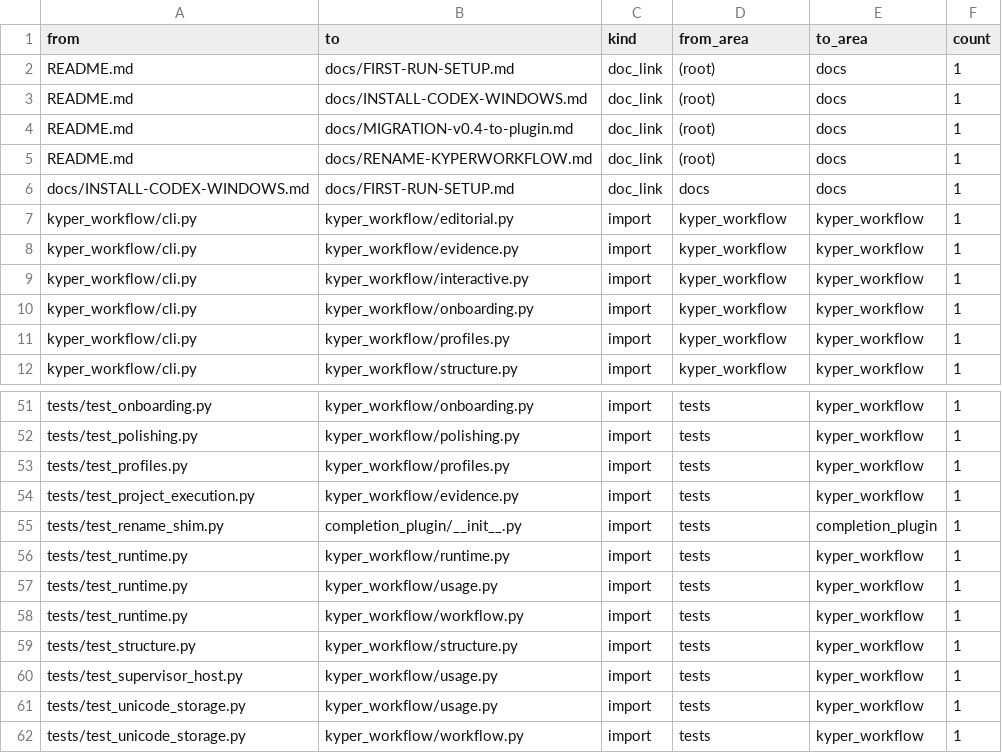
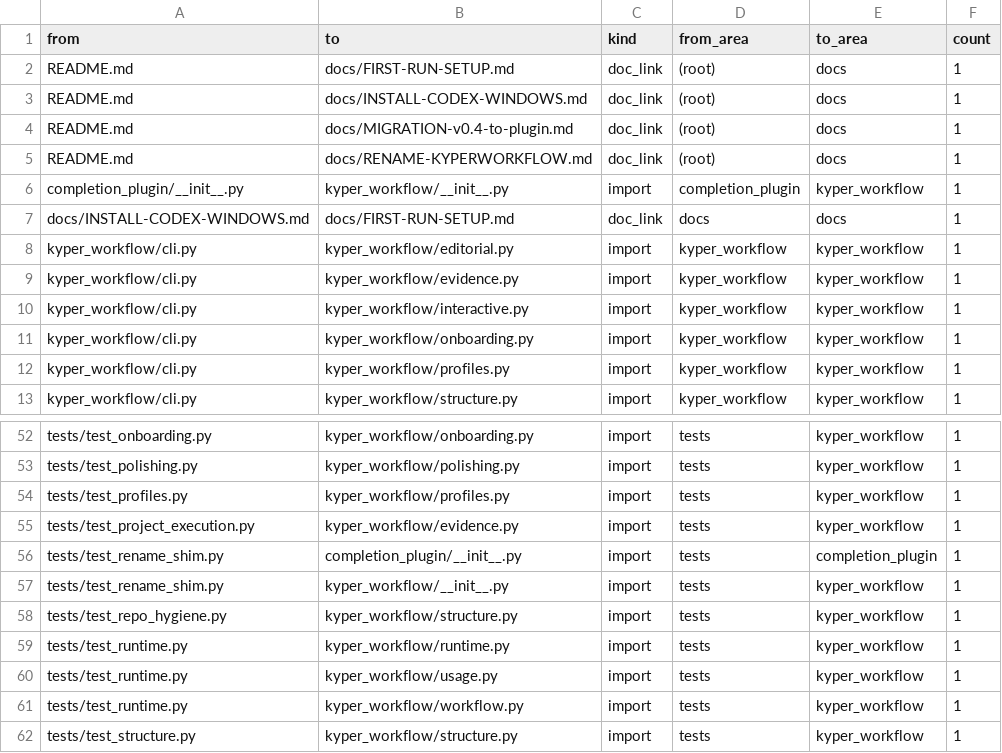
Before and after one commit to AbsoluteHLN/KyperWorkflow, a TSV file: .kyper/project-graph.tsv, drawn as a sheet; only a part is shown, gaps mark what is left out; the shorter side is filled out with more unchanged rows.

Commit message:
Isolate machine-local configuration; keep committed maps path-free
Committed files must not describe one operator's disk. render_json now drops the
resolved absolute root, so docs/PROJECT-MAP.md and the four graph exports carry
repository-relative paths only. tests/test_repo_hygiene.py guards that against
the working tree, keeps .kyper/setup.local.json ignored, and ships
docs/setup.local.example.json with placeholders only.

setup_checklist now reads answers from KYPER_SETUP_CONFIG,
~/.kyper/setup.local.json or <root>/.kyper/setup.local.json, names the file it
read via config_source, and reports a malformed file as config_error while
keeping every item unconfirmed. Its tests patch Path.home and the environment so
they cannot read the developer's own config.

Reinstalling the deployed MCP surfaced a rename regression:
completion_plugin.server does `from . import __version__`, which __path__
forwarding does not cover, so the pre-rename launch command raised ImportError.
The shim re-exports __version__ and a test imports the server through the old
path. The upgrade doc now notes that the distribution name changed, so
pip --upgrade alone leaves the old package in place.

```diff
--- a/.kyper/project-graph.tsv
+++ b/.kyper/project-graph.tsv
@@ -5,2 +5,3 @@ README.md	docs/MIGRATION-v0.4-to-plugin.md	doc_link	(root)	docs	1
 README.md	docs/RENAME-KYPERWORKFLOW.md	doc_link	(root)	docs	1
+completion_plugin/__init__.py	kyper_workflow/__init__.py	import	completion_plugin	kyper_workflow	1
 docs/INSTALL-CODEX-WINDOWS.md	docs/FIRST-RUN-SETUP.md	doc_link	docs	docs	1
@@ -55,2 +56,4 @@ tests/test_project_execution.py	kyper_workflow/evidence.py	import	tests	kyper_wo
 tests/test_rename_shim.py	completion_plugin/__init__.py	import	tests	completion_plugin	1
+tests/test_rename_shim.py	kyper_workflow/__init__.py	import	tests	kyper_workflow	1
+tests/test_repo_hygiene.py	kyper_workflow/structure.py	import	tests	kyper_workflow	1
 tests/test_runtime.py	kyper_workflow/runtime.py	import	tests	kyper_workflow	1
```
Also changed, not shown: 16 other files.
